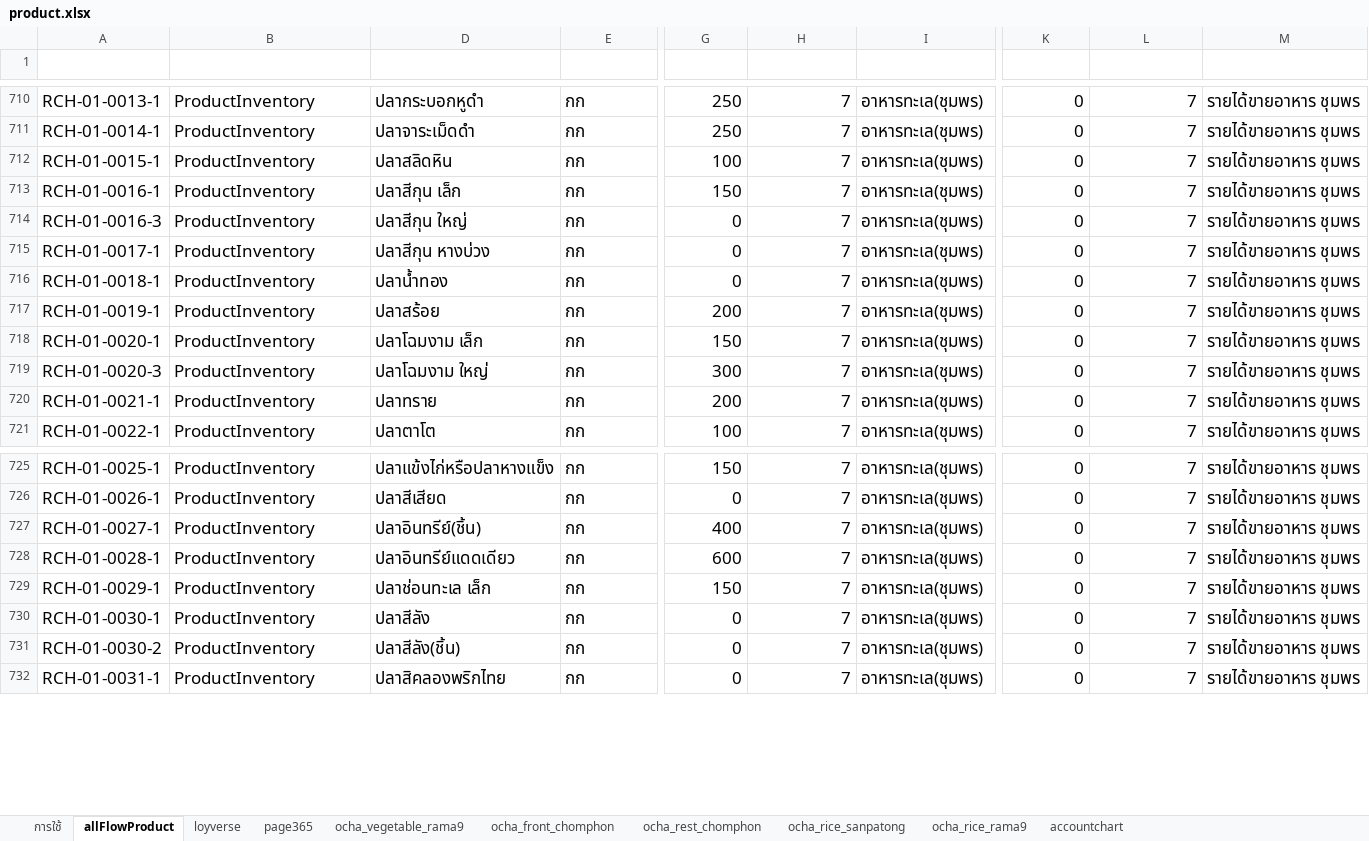
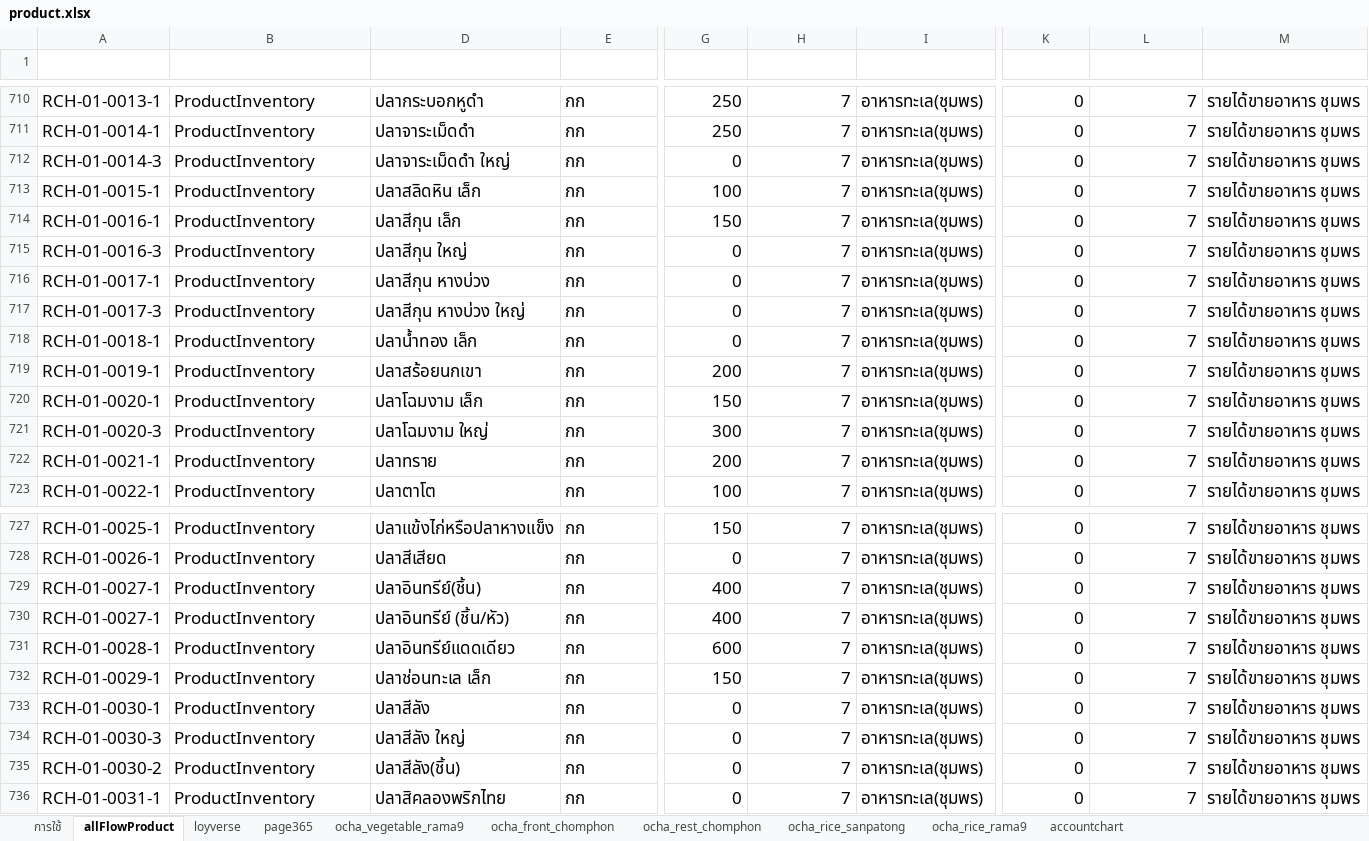
Before and after one commit to yothinn/thamFlowAcc, an Excel workbook: product.xlsx, sheet allFlowProduct, drawn as a sheet; only a part is shown, gaps mark what is left out; values as stored, in another font and other column widths than the file's, no borders; conditional formats and table styles not drawn; addresses are those after the commit; rows hold the shown columns only; the diff covers the shown part only; the diff names each change by its address in the sheet, - before the commit and + after, or states it on an @@ line.

```diff
--- a/product.xlsx (sheet allFlowProduct)
+++ b/product.xlsx (sheet allFlowProduct)
+row 712: RCH-01-0014-3 | ProductInventory | ปลาจาระเม็ดดำ ใหญ่ | กก | 0 | 7 | อาหารทะเล(ชุมพร) | 0 | 7 | รายได้ขายอาหาร ชุมพร
-D713 (name): ปลาสลิดหิน
+D713 (name): ปลาสลิดหิน เล็ก
+row 717: RCH-01-0017-3 | ProductInventory | ปลาสีกุน หางบ่วง ใหญ่ | กก | 0 | 7 | อาหารทะเล(ชุมพร) | 0 | 7 | รายได้ขายอาหาร ชุมพร
-D718 (name): ปลาน้ำทอง
+D718 (name): ปลาน้ำทอง เล็ก
-D719 (name): ปลาสร้อย
+D719 (name): ปลาสร้อยนกเขา
+row 730: RCH-01-0027-1 | ProductInventory | ปลาอินทรีย์ (ชิ้น/หัว) | กก | 400 | 7 | อาหารทะเล(ชุมพร) | 0 | 7 | รายได้ขายอาหาร ชุมพร
+row 734: RCH-01-0030-3 | ProductInventory | ปลาสีลัง ใหญ่ | กก | 0 | 7 | อาหารทะเล(ชุมพร) | 0 | 7 | รายได้ขายอาหาร ชุมพร
```
Also changed, not shown: 22 added rows elsewhere in this sheet, sheet page365, sheet ocha_vegetable_rama9, hidden cells, purchases_seafood/purchases_seafood.xlsx, 1 other file.
